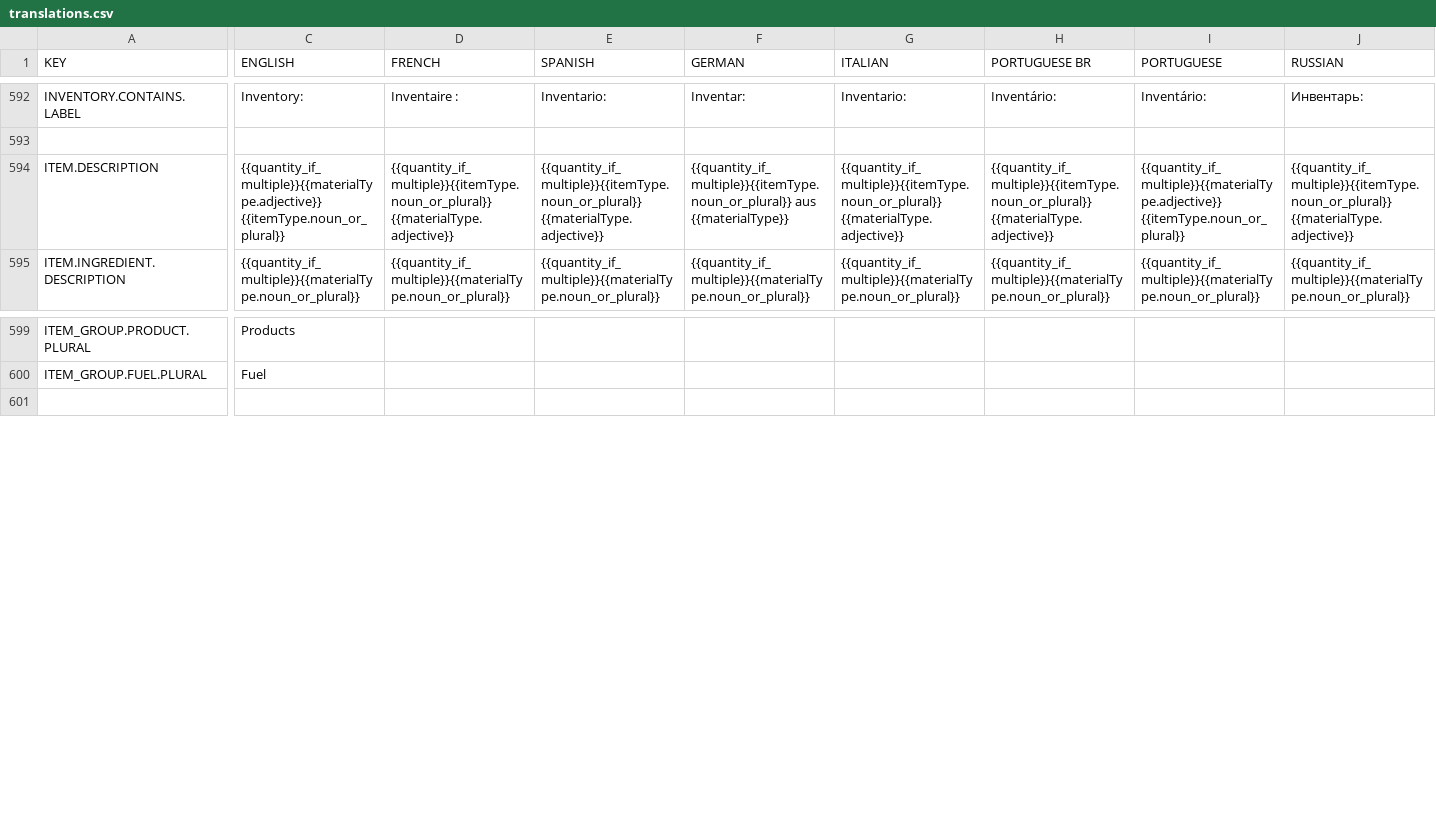
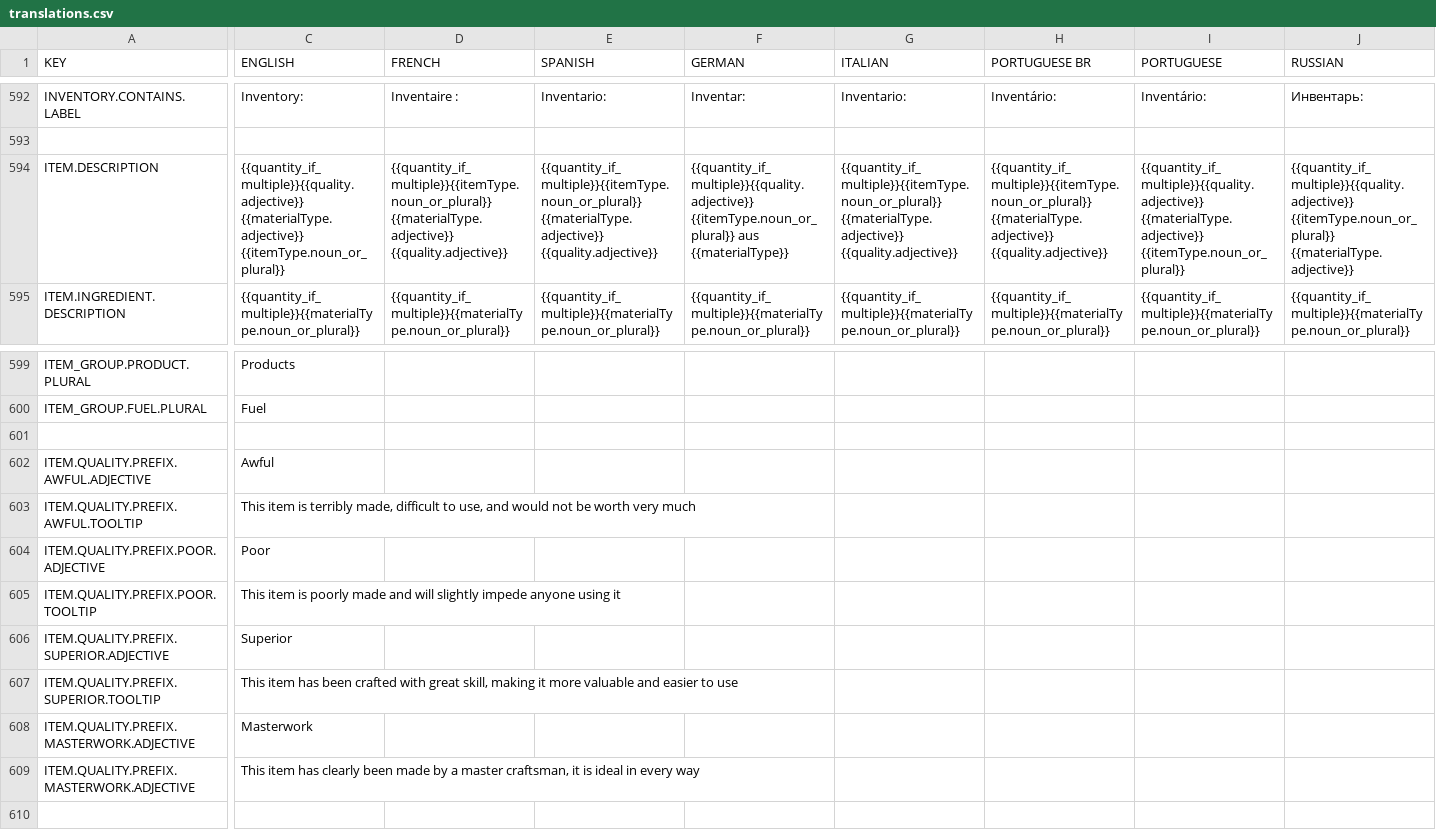
Before and after one commit to rossturner/mountaincore, a CSV file: core/mods/base/translations/translations.csv, drawn as a sheet; only a part is shown, gaps mark what is left out; rows hold the shown columns only; the diff covers the shown part only; the diff names each change by its address in the sheet, - before the commit and + after, or states it on an @@ line.

Commit message:
#58 Crafted items now have an ItemQuality assigned based on CraftingOutputQualityDictionary and the skill level of the crafter

```diff
--- a/core/mods/base/translations/translations.csv
+++ b/core/mods/base/translations/translations.csv
-C594 (ENGLISH): {{quantity_if_multiple}}{{materialType.adjective}} {{itemType.noun_or_plural}}
+C594 (ENGLISH): {{quantity_if_multiple}}{{quality.adjective}} {{materialType.adjective}} {{itemType.noun_or_plural}}
-D594 (FRENCH): {{quantity_if_multiple}}{{itemType.noun_or_plural}} {{materialType.adjective}}
+D594 (FRENCH): {{quantity_if_multiple}}{{itemType.noun_or_plural}} {{materialType.adjective}} {{quality.adjective}}
-E594 (SPANISH): {{quantity_if_multiple}}{{itemType.noun_or_plural}} {{materialType.adjective}}
+E594 (SPANISH): {{quantity_if_multiple}}{{itemType.noun_or_plural}} {{materialType.adjective}} {{quality.adjective}}
-F594 (GERMAN): {{quantity_if_multiple}}{{itemType.noun_or_plural}} aus {{materialType}}
+F594 (GERMAN): {{quantity_if_multiple}}{{quality.adjective}} {{itemType.noun_or_plural}} aus {{materialType}}
-G594 (ITALIAN): {{quantity_if_multiple}}{{itemType.noun_or_plural}} {{materialType.adjective}}
+G594 (ITALIAN): {{quantity_if_multiple}}{{itemType.noun_or_plural}} {{materialType.adjective}} {{quality.adjective}}
-H594 (PORTUGUESE BR): {{quantity_if_multiple}}{{itemType.noun_or_plural}} {{materialType.adjective}}
+H594 (PORTUGUESE BR): {{quantity_if_multiple}}{{itemType.noun_or_plural}} {{materialType.adjective}} {{quality.adjective}}
-I594 (PORTUGUESE): {{quantity_if_multiple}}{{materialType.adjective}} {{itemType.noun_or_plural}}
+I594 (PORTUGUESE): {{quantity_if_multiple}}{{quality.adjective}} {{materialType.adjective}} {{itemType.noun_or_plural}}
-J594 (RUSSIAN): {{quantity_if_multiple}}{{itemType.noun_or_plural}} {{materialType.adjective}}
+J594 (RUSSIAN): {{quantity_if_multiple}}{{quality.adjective}} {{itemType.noun_or_plural}} {{materialType.adjective}}
+row 601: (empty)
+row 602: ITEM.QUALITY.PREFIX.AWFUL.ADJECTIVE | Awful
+row 603: ITEM.QUALITY.PREFIX.AWFUL.TOOLTIP | This item is terribly made, difficult to use, and would not be worth very much
+row 604: ITEM.QUALITY.PREFIX.POOR.ADJECTIVE | Poor
+row 605: ITEM.QUALITY.PREFIX.POOR.TOOLTIP | This item is poorly made and will slightly impede anyone using it
+row 606: ITEM.QUALITY.PREFIX.SUPERIOR.ADJECTIVE | Superior
+row 607: ITEM.QUALITY.PREFIX.SUPERIOR.TOOLTIP | This item has been crafted with great skill, making it more valuable and easier to use
+row 608: ITEM.QUALITY.PREFIX.MASTERWORK.ADJECTIVE | Masterwork
+row 609: ITEM.QUALITY.PREFIX.MASTERWORK.ADJECTIVE | This item has clearly been made by a master craftsman, it is ideal in every way
```
Also changed, not shown: 6 edited cells elsewhere in this file, core/assets/translations/collated.csv, 17 other files.
